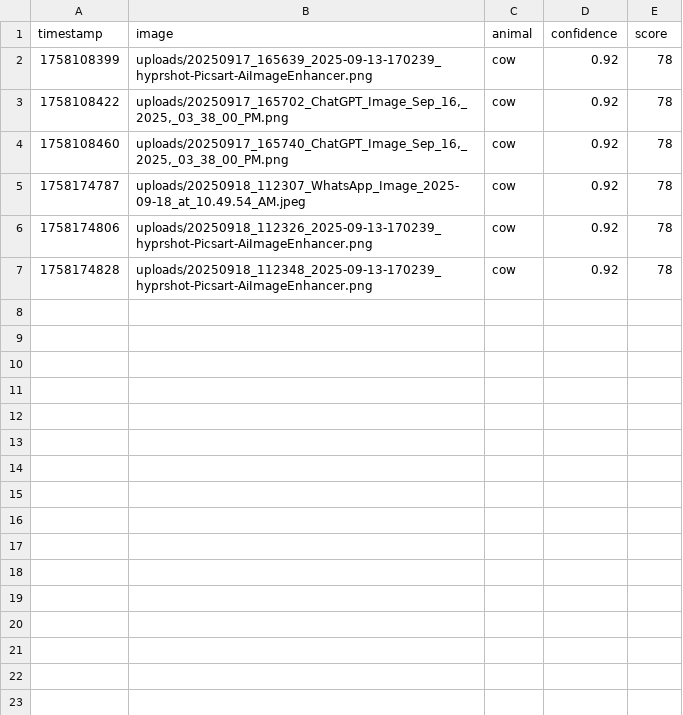
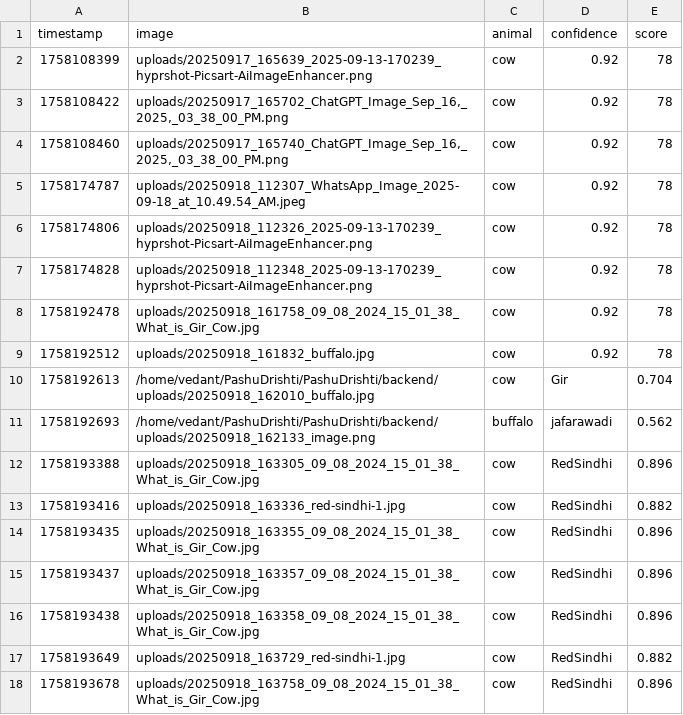
Before and after one commit to VedantMore2006/PashuDrishti, a CSV file: backend/results.csv, drawn as a sheet.

Commit message:
2nd try of backend

```diff
--- a/backend/results.csv
+++ b/backend/results.csv
@@ -7 +7,12 @@ timestamp,image,animal,confidence,score
 1758174828,uploads/20250918_112348_2025-09-13-170239_hyprshot-Picsart-AiImageEnhancer.png,cow,0.92,78
+1758192478,uploads/20250918_161758_09_08_2024_15_01_38_What_is_Gir_Cow.jpg,cow,0.92,78
+1758192512,uploads/20250918_161832_buffalo.jpg,cow,0.92,78
+1758192613,/home/vedant/PashuDrishti/PashuDrishti/backend/uploads/20250918_162010_buffalo.jpg,cow,Gir,0.704
+1758192693,/home/vedant/PashuDrishti/PashuDrishti/backend/uploads/20250918_162133_image.png,buffalo,jafarawadi,0.562
+1758193388,uploads/20250918_163305_09_08_2024_15_01_38_What_is_Gir_Cow.jpg,cow,RedSindhi,0.896
+1758193416,uploads/20250918_163336_red-sindhi-1.jpg,cow,RedSindhi,0.882
+1758193435,uploads/20250918_163355_09_08_2024_15_01_38_What_is_Gir_Cow.jpg,cow,RedSindhi,0.896
+1758193437,uploads/20250918_163357_09_08_2024_15_01_38_What_is_Gir_Cow.jpg,cow,RedSindhi,0.896
+1758193438,uploads/20250918_163358_09_08_2024_15_01_38_What_is_Gir_Cow.jpg,cow,RedSindhi,0.896
+1758193649,uploads/20250918_163729_red-sindhi-1.jpg,cow,RedSindhi,0.882
+1758193678,uploads/20250918_163758_09_08_2024_15_01_38_What_is_Gir_Cow.jpg,cow,RedSindhi,0.896
```
Also changed, not shown: 5 other files.
